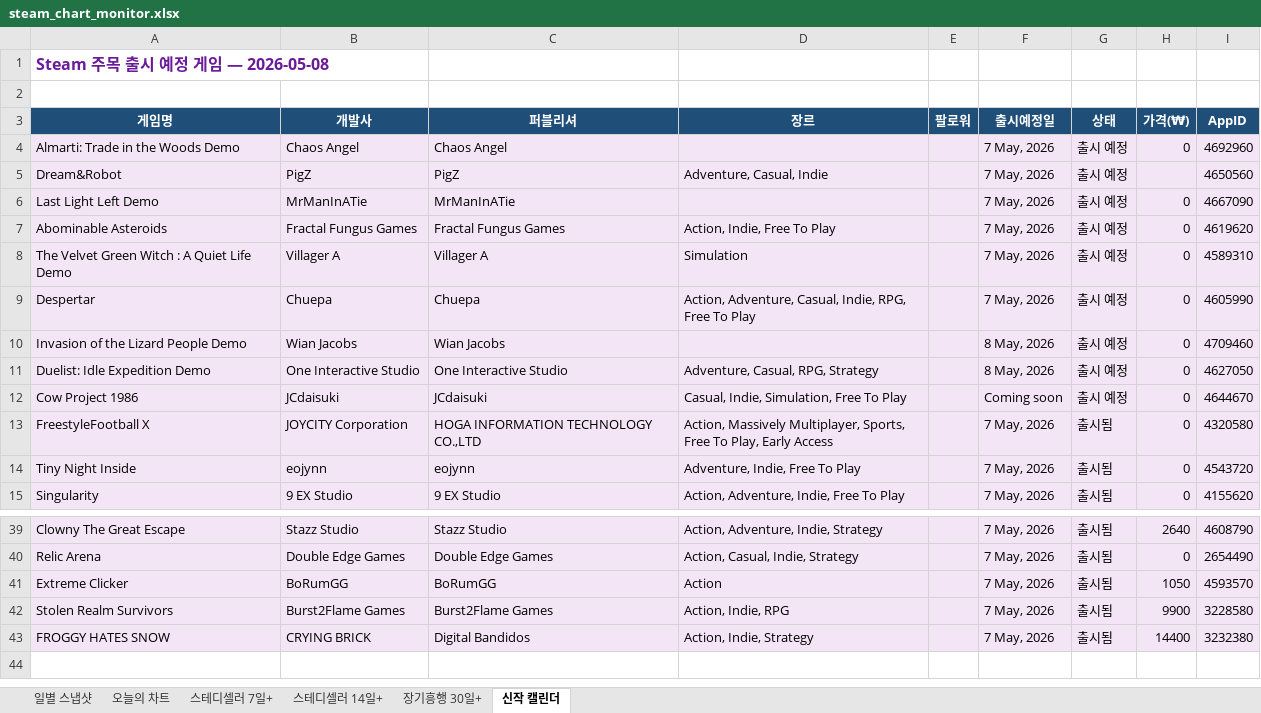
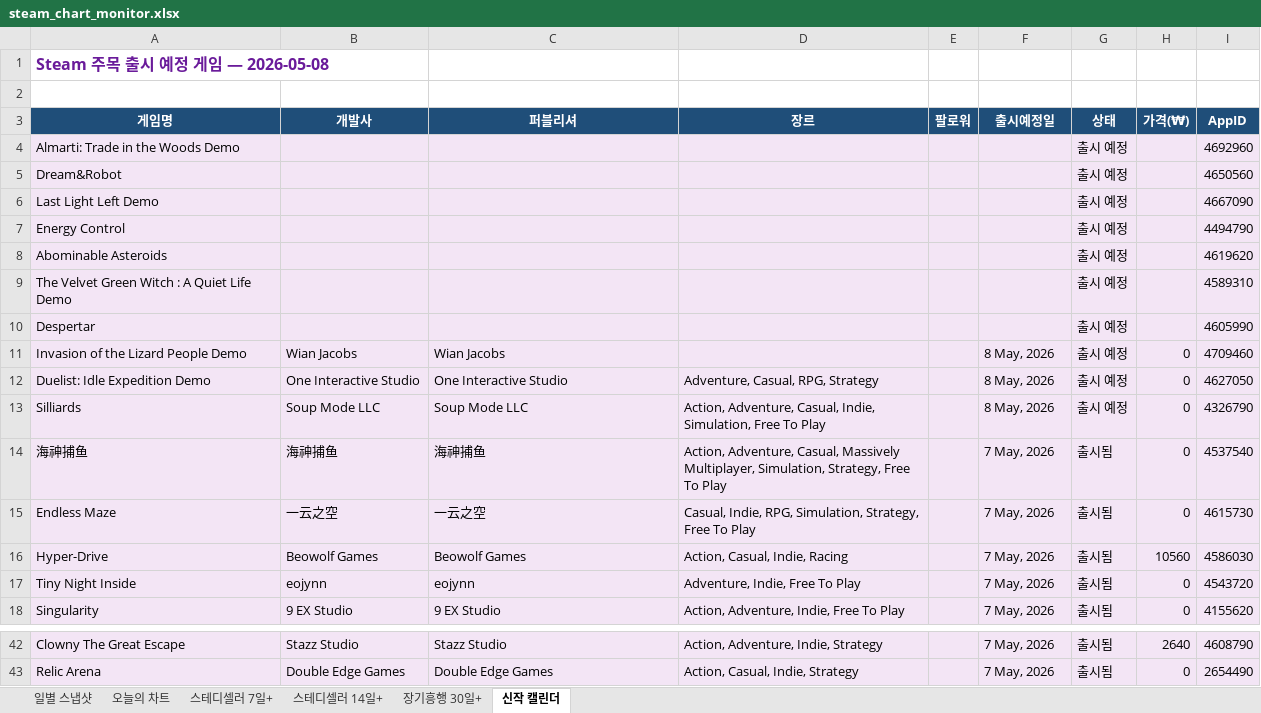
Before and after one commit to ahroyun/steam-top1000, an Excel workbook: steam_chart_monitor.xlsx, sheet 신작 캘린더, drawn as a sheet; only a part is shown, gaps mark what is left out; values as stored, in another font and other column widths than the file's, no borders; removed rows and columns are numbered as before the commit, all else as after; the diff names each change by its address in the sheet, - before the commit and + after, or states it on an @@ line.

```diff
--- a/steam_chart_monitor.xlsx (sheet 신작 캘린더)
+++ b/steam_chart_monitor.xlsx (sheet 신작 캘린더)
-B4 (개발사): Chaos Angel
+B4 (개발사): (empty)
-C4 (퍼블리셔): Chaos Angel
+C4 (퍼블리셔): (empty)
-F4:F6 (출시예정일): 7 May, 2026
+F4:F6 (출시예정일): (empty)
-H4 (가격(₩)): 0
+H4 (가격(₩)): (empty)
-B5 (개발사): PigZ
+B5 (개발사): (empty)
-C5 (퍼블리셔): PigZ
+C5 (퍼블리셔): (empty)
-D5 (장르): Adventure, Casual, Indie
+D5 (장르): (empty)
-B6 (개발사): MrManInATie
+B6 (개발사): (empty)
-C6 (퍼블리셔): MrManInATie
+C6 (퍼블리셔): (empty)
-H6 (가격(₩)): 0
+H6 (가격(₩)): (empty)
+row 7: Energy Control |  |  |  |  |  | 출시 예정 |  | 4494790
-B8 (개발사): Fractal Fungus Games
+B8 (개발사): (empty)
-C8 (퍼블리셔): Fractal Fungus Games
+C8 (퍼블리셔): (empty)
-D8 (장르): Action, Indie, Free To Play
+D8 (장르): (empty)
-F8:F10 (출시예정일): 7 May, 2026
+F8:F10 (출시예정일): (empty)
-H8:H10 (가격(₩)): 0
+H8:H10 (가격(₩)): (empty)
-B9 (개발사): Villager A
+B9 (개발사): (empty)
-C9 (퍼블리셔): Villager A
+C9 (퍼블리셔): (empty)
-D9 (장르): Simulation
+D9 (장르): (empty)
-B10 (개발사): Chuepa
+B10 (개발사): (empty)
-C10 (퍼블리셔): Chuepa
+C10 (퍼블리셔): (empty)
-D10 (장르): Action, Adventure, Casual, Indie, RPG, Free To Play
+D10 (장르): (empty)
-row 12: Cow Project 1986 | JCdaisuki | JCdaisuki | Casual, Indie, Simulation, Free To Play |  | Coming soon | 출시 예정 | 0 | 4644670
-row 13: FreestyleFootball X | JOYCITY Corporation | HOGA INFORMATION TECHNOLOGY CO.,LTD | Action, Massively Multiplayer, Sports, Free To Play, Early Access |  | 7 May, 2026 | 출시됨 | 0 | 4320580
+row 13: Silliards | Soup Mode LLC | Soup Mode LLC | Action, Adventure, Casual, Indie, Simulation, Free To Play |  | 8 May, 2026 | 출시 예정 | 0 | 4326790
+row 14: 海神捕鱼 | 海神捕鱼 | 海神捕鱼 | Action, Adventure, Casual, Massively Multiplayer, Simulation, Strategy, Free To Play |  | 7 May, 2026 | 출시됨 | 0 | 4537540
+row 15: Endless Maze | 一云之空 | 一云之空 | Casual, Indie, RPG, Simulation, Strategy, Free To Play |  | 7 May, 2026 | 출시됨 | 0 | 4615730
+row 16: Hyper-Drive | Beowolf Games | Beowolf Games | Action, Casual, Indie, Racing |  | 7 May, 2026 | 출시됨 | 10560 | 4586030
-row 41: Extreme Clicker | BoRumGG | BoRumGG | Action |  | 7 May, 2026 | 출시됨 | 1050 | 4593570
-row 42: Stolen Realm Survivors | Burst2Flame Games | Burst2Flame Games | Action, Indie, RPG |  | 7 May, 2026 | 출시됨 | 9900 | 3228580
-row 43: FROGGY HATES SNOW | CRYING BRICK | Digital Bandidos | Action, Indie, Strategy |  | 7 May, 2026 | 출시됨 | 14400 | 3232380
```
Also changed, not shown: sheet 일별 스냅샷, sheet 오늘의 차트, 1 other file.
